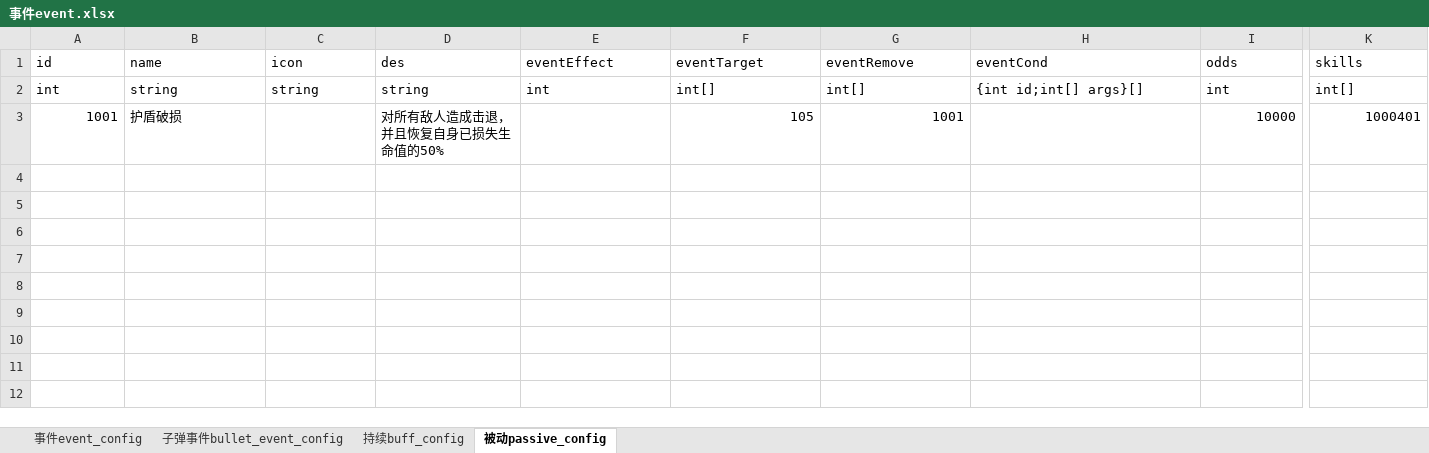
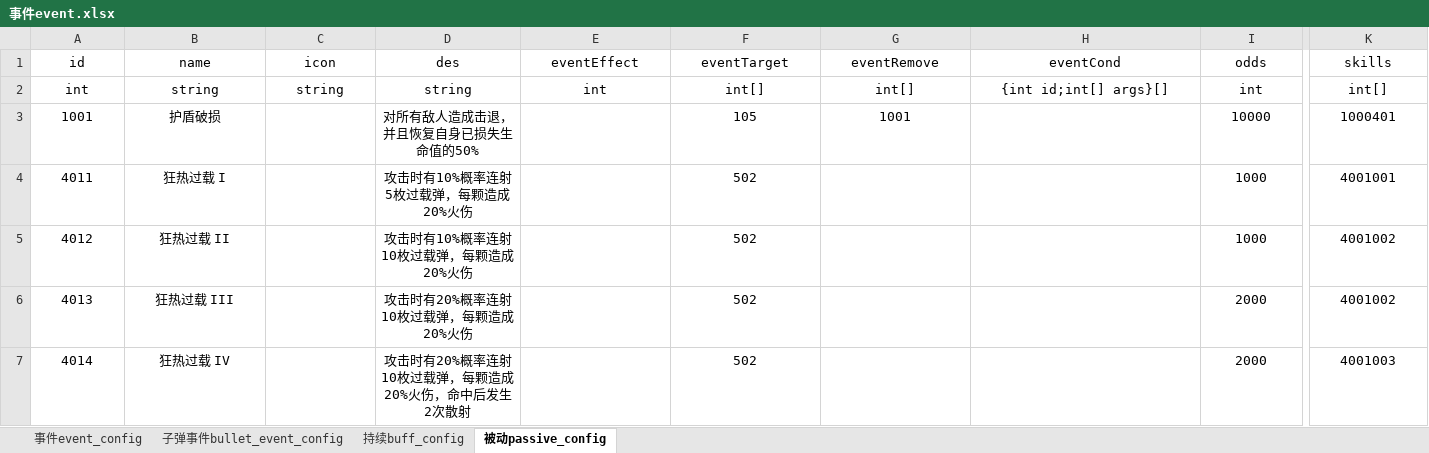
Before and after one commit to Tuusen/p1_client, an Excel workbook: Configs/事件event.xlsx, sheet 被动passive_config, drawn as a sheet; only a part is shown, gaps mark what is left out; values as stored, in another font and other column widths than the file's, no borders; rows hold the shown columns only; the diff covers the shown part only; the diff names each change by its address in the sheet, - before the commit and + after, or states it on an @@ line.

```diff
--- a/Configs/事件event.xlsx (sheet 被动passive_config)
+++ b/Configs/事件event.xlsx (sheet 被动passive_config)
-A1:K2 alignment: left
+A1:K2 alignment: center
-A3 alignment: right
+A3 alignment: center
-B3 alignment: left
+B3 alignment: center
-D3 alignment: left
+D3 alignment: center
-F3:G3 alignment: right
+F3:G3 alignment: center
-I3 alignment: right
+I3 alignment: center
-K3 alignment: right
+K3 alignment: center
+row 4: 4011 | 狂热过载 I |  | 攻击时有10%概率连射5枚过载弹，每颗造成20%火伤 |  | 502 |  |  | 1000 | 4001001
+row 5: 4012 | 狂热过载 II |  | 攻击时有10%概率连射10枚过载弹，每颗造成20%火伤 |  | 502 |  |  | 1000 | 4001002
+row 6: 4013 | 狂热过载 III |  | 攻击时有20%概率连射10枚过载弹，每颗造成20%火伤 |  | 502 |  |  | 2000 | 4001002
+row 7: 4014 | 狂热过载 IV |  | 攻击时有20%概率连射10枚过载弹，每颗造成20%火伤，命中后发生2次散射 |  | 502 |  |  | 2000 | 4001003
```
Also changed, not shown: cell formats elsewhere in this sheet, Configs/奥术arcane.xlsx, Configs/技能skill.xlsx, 16 other files.
